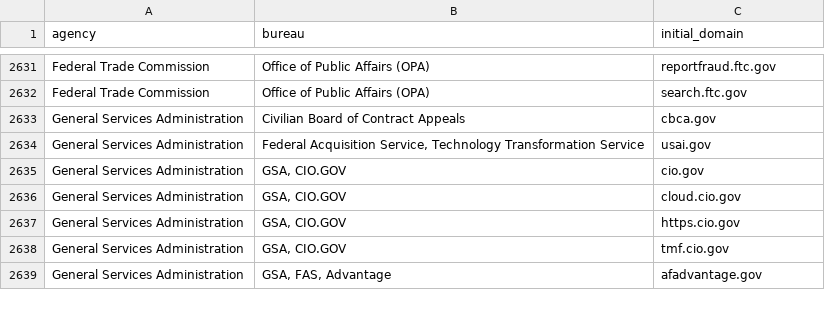
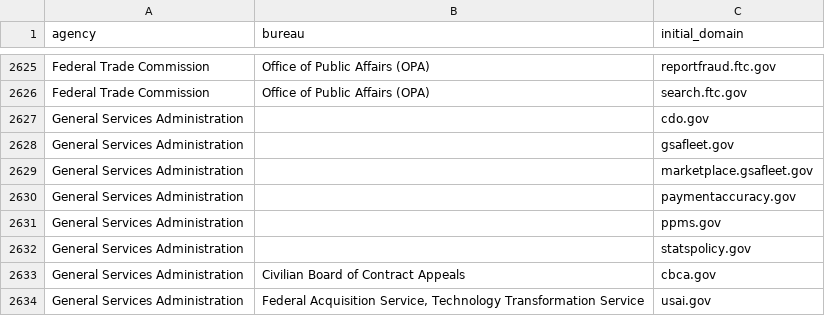
Before and after one commit to GSA/public-website-inventory, a CSV file: reports/candidates_for_addition.csv, drawn as a sheet; only a part is shown, gaps mark what is left out; the shorter side is filled out with more unchanged rows; the diff covers the shown part only.

```diff
--- a/reports/candidates_for_addition.csv
+++ b/reports/candidates_for_addition.csv
@@ -2632,2 +2626,8 @@ Federal Trade Commission,Office of Public Affairs (OPA),reportfraud.ftc.gov
 Federal Trade Commission,Office of Public Affairs (OPA),search.ftc.gov
+General Services Administration,,cdo.gov
+General Services Administration,,gsafleet.gov
+General Services Administration,,marketplace.gsafleet.gov
+General Services Administration,,paymentaccuracy.gov
+General Services Administration,,ppms.gov
+General Services Administration,,statspolicy.gov
 General Services Administration,Civilian Board of Contract Appeals,cbca.gov
```
Also changed, not shown: 22 added rows and 29 removed rows elsewhere in this file, 2 other files.
